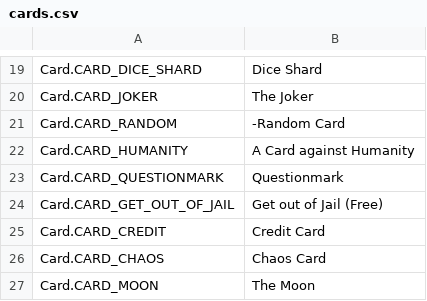
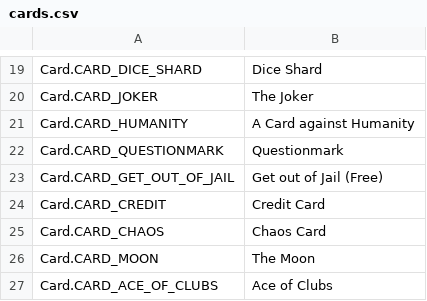
Before and after one commit to ikskuh/BrokenRemote, a CSV file: Data/cards.csv, drawn as a sheet; only a part is shown, gaps mark what is left out; the shorter side is filled out with more unchanged rows; the diff names each change by its address in the sheet, - before the commit and + after, or states it on an @@ line.

Commit message:
Removes '-Random Card' from cards.csv, adds custom pill effect template.

```diff
--- a/Data/cards.csv
+++ b/Data/cards.csv
-row 21: Card.CARD_RANDOM | -Random Card
```
Also changed, not shown: 3 other files.
